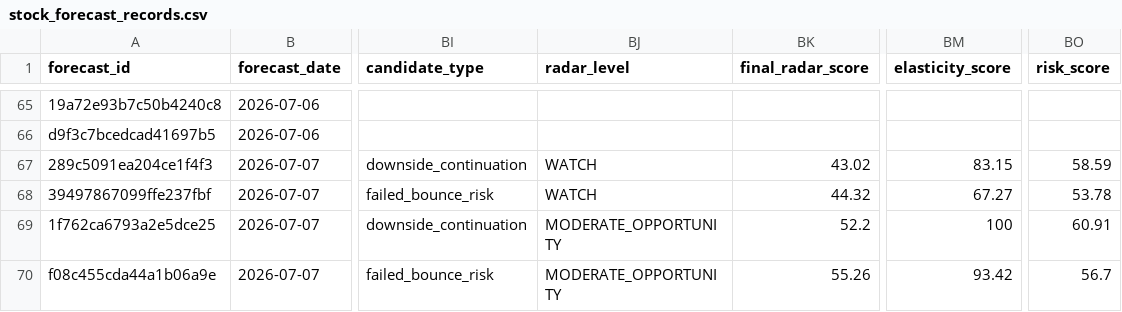
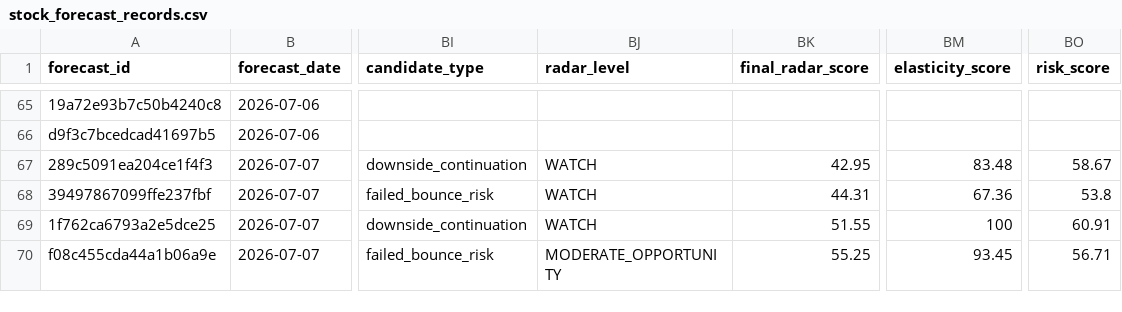
Before and after one commit to xuanho912/market-predictor, a CSV file: outputs/stock_forecast_records.csv, drawn as a sheet; only a part is shown, gaps mark what is left out; the diff names each change by its address in the sheet, - before the commit and + after, or states it on an @@ line.

```diff
--- a/outputs/stock_forecast_records.csv
+++ b/outputs/stock_forecast_records.csv
-BK67 (final_radar_score): 43.02
+BK67 (final_radar_score): 42.95
-BM67 (elasticity_score): 83.15
+BM67 (elasticity_score): 83.48
-BO67 (risk_score): 58.59
+BO67 (risk_score): 58.67
-BK68 (final_radar_score): 44.32
+BK68 (final_radar_score): 44.31
-BM68 (elasticity_score): 67.27
+BM68 (elasticity_score): 67.36
-BO68 (risk_score): 53.78
+BO68 (risk_score): 53.8
-BJ69 (radar_level): MODERATE_OPPORTUNITY
+BJ69 (radar_level): WATCH
-BK69 (final_radar_score): 52.2
+BK69 (final_radar_score): 51.55
-BK70 (final_radar_score): 55.26
+BK70 (final_radar_score): 55.25
-BM70 (elasticity_score): 93.42
+BM70 (elasticity_score): 93.45
-BO70 (risk_score): 56.7
+BO70 (risk_score): 56.71
```
Also changed, not shown: 54 other files.
